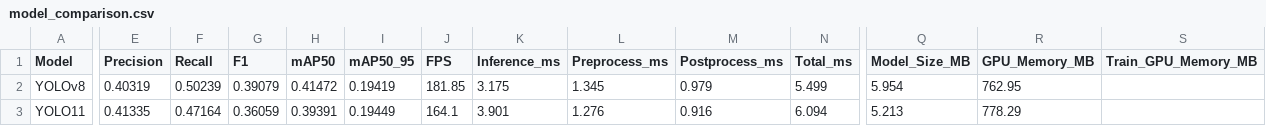
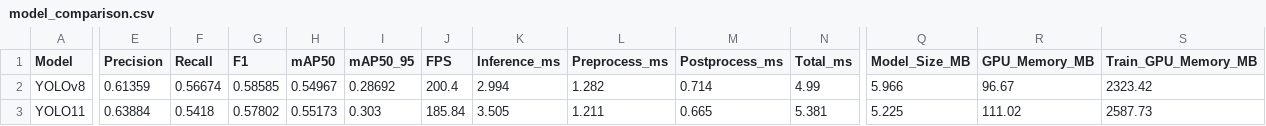
Before and after one commit to j8927/light_pollution, a CSV file: results/model_comparison.csv, drawn as a sheet; only a part is shown, gaps mark what is left out; the diff covers the shown part only; the diff names each change by its address in the sheet, - before the commit and + after, or states it on an @@ line.

```diff
--- a/results/model_comparison.csv
+++ b/results/model_comparison.csv
-E2 (Precision): 0.40319
+E2 (Precision): 0.61359
-F2 (Recall): 0.50239
+F2 (Recall): 0.56674
-G2 (F1): 0.39079
+G2 (F1): 0.58585
-H2 (mAP50): 0.41472
+H2 (mAP50): 0.54967
-I2 (mAP50_95): 0.19419
+I2 (mAP50_95): 0.28692
-J2 (FPS): 181.85
+J2 (FPS): 200.4
-K2 (Inference_ms): 3.175
+K2 (Inference_ms): 2.994
-L2 (Preprocess_ms): 1.345
+L2 (Preprocess_ms): 1.282
-M2 (Postprocess_ms): 0.979
+M2 (Postprocess_ms): 0.714
-N2 (Total_ms): 5.499
+N2 (Total_ms): 4.99
-Q2 (Model_Size_MB): 5.954
+Q2 (Model_Size_MB): 5.966
-R2 (GPU_Memory_MB): 762.95
+R2 (GPU_Memory_MB): 96.67
-S2 (Train_GPU_Memory_MB): (empty)
+S2 (Train_GPU_Memory_MB): 2323.42
-E3 (Precision): 0.41335
+E3 (Precision): 0.63884
-F3 (Recall): 0.47164
+F3 (Recall): 0.5418
-G3 (F1): 0.36059
+G3 (F1): 0.57802
-H3 (mAP50): 0.39391
+H3 (mAP50): 0.55173
-I3 (mAP50_95): 0.19449
+I3 (mAP50_95): 0.303
-J3 (FPS): 164.1
+J3 (FPS): 185.84
-K3 (Inference_ms): 3.901
+K3 (Inference_ms): 3.505
-L3 (Preprocess_ms): 1.276
+L3 (Preprocess_ms): 1.211
-M3 (Postprocess_ms): 0.916
+M3 (Postprocess_ms): 0.665
-N3 (Total_ms): 6.094
+N3 (Total_ms): 5.381
-Q3 (Model_Size_MB): 5.213
+Q3 (Model_Size_MB): 5.225
-R3 (GPU_Memory_MB): 778.29
+R3 (GPU_Memory_MB): 111.02
-S3 (Train_GPU_Memory_MB): (empty)
+S3 (Train_GPU_Memory_MB): 2587.73
```
Also changed, not shown: 63 edited cells elsewhere in this file, results/faster_rcnn_class_metrics.csv, results/object_size_metrics.csv, 37 other files.
